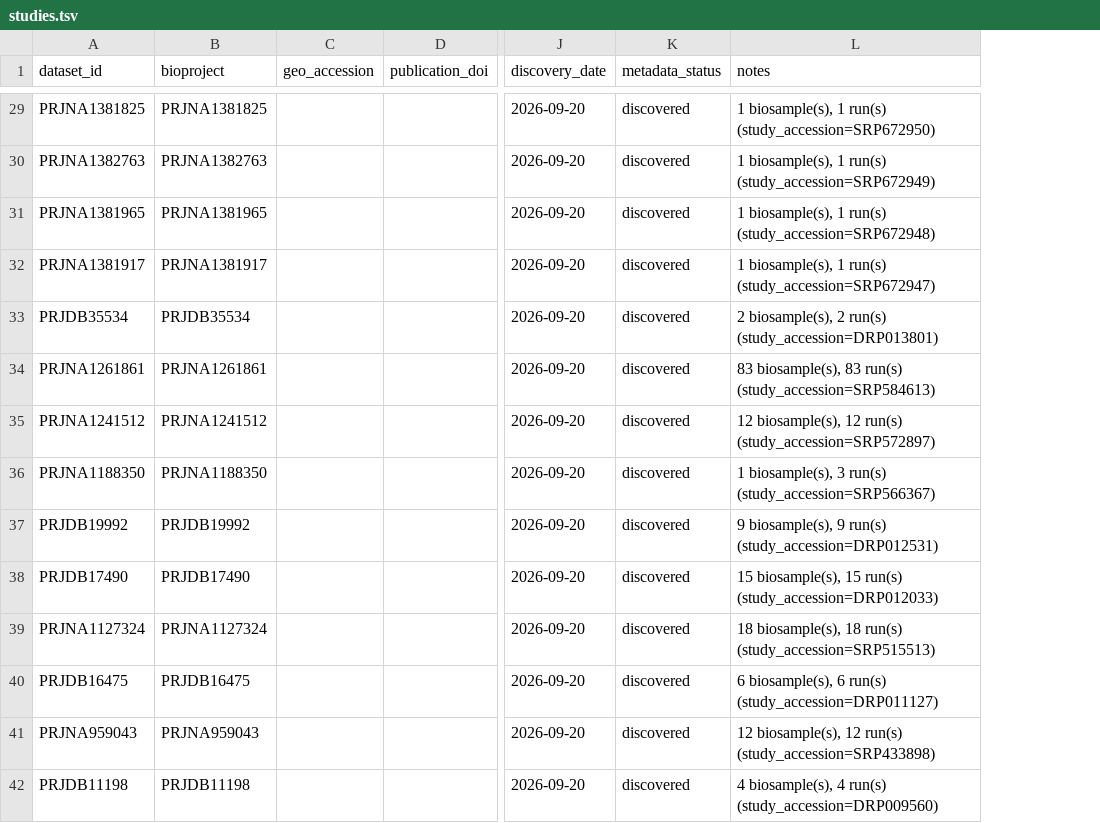
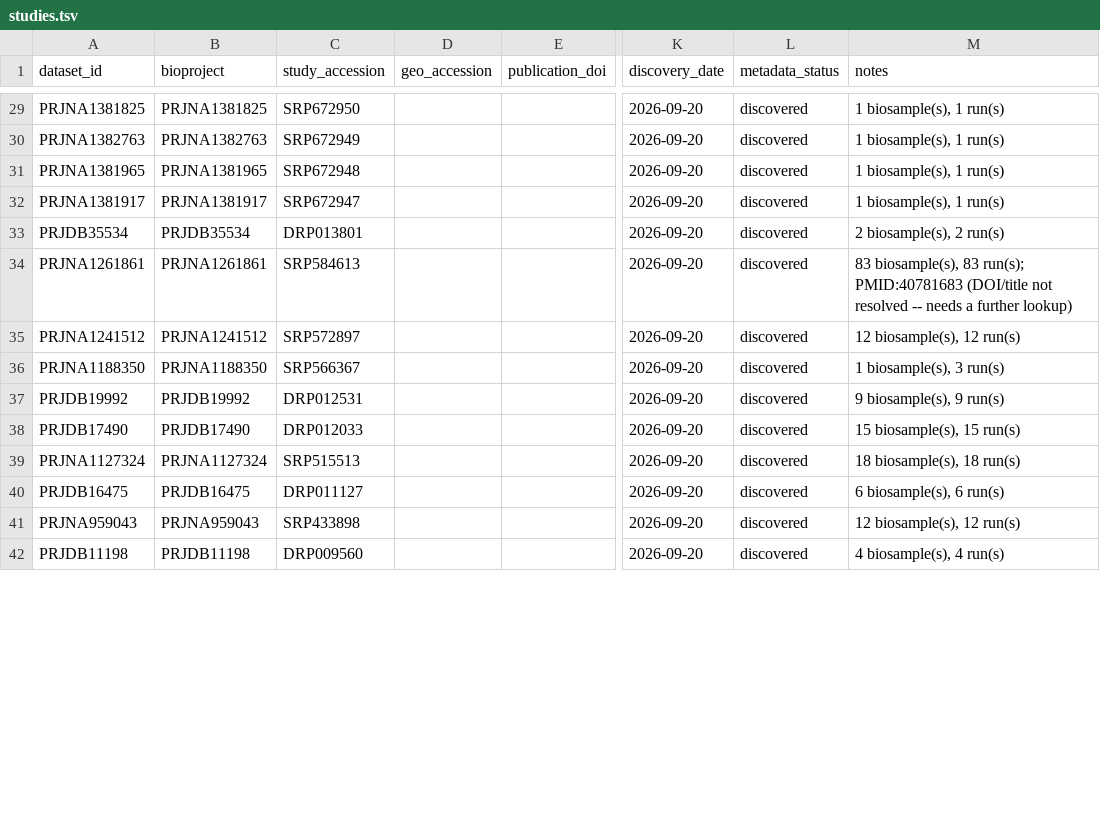
Before and after one commit to BatistaB/KOEXA, a TSV file: reports/discovery/studies.tsv, drawn as a sheet; only a part is shown, gaps mark what is left out; addresses are those after the commit; the diff covers the shown part only; the diff names each change by its address in the sheet, - before the commit and + after, or states it on an @@ line.

```diff
--- a/reports/discovery/studies.tsv
+++ b/reports/discovery/studies.tsv
+column C (study_accession), rows 29-42: SRP672950 | SRP672949 | SRP672948 | SRP672947 | DRP013801 | SRP584613 | SRP572897 | SRP566367 | DRP012531 | DRP012033 | SRP515513 | DRP011127 | SRP433898 | DRP009560
-M29 (notes): 1 biosample(s), 1 run(s) (study_accession=SRP672950)
+M29 (notes): 1 biosample(s), 1 run(s)
-M30 (notes): 1 biosample(s), 1 run(s) (study_accession=SRP672949)
+M30 (notes): 1 biosample(s), 1 run(s)
-M31 (notes): 1 biosample(s), 1 run(s) (study_accession=SRP672948)
+M31 (notes): 1 biosample(s), 1 run(s)
-M32 (notes): 1 biosample(s), 1 run(s) (study_accession=SRP672947)
+M32 (notes): 1 biosample(s), 1 run(s)
-M33 (notes): 2 biosample(s), 2 run(s) (study_accession=DRP013801)
+M33 (notes): 2 biosample(s), 2 run(s)
-M34 (notes): …biosample(s), 83 run(s) (study_accession=SRP584613)
+M34 (notes): …biosample(s), 83 run(s); PMID:40781683 (DOI/title not resolved -- needs a further lookup)
-M35 (notes): 12 biosample(s), 12 run(s) (study_accession=SRP572897)
+M35 (notes): 12 biosample(s), 12 run(s)
-M36 (notes): 1 biosample(s), 3 run(s) (study_accession=SRP566367)
+M36 (notes): 1 biosample(s), 3 run(s)
-M37 (notes): 9 biosample(s), 9 run(s) (study_accession=DRP012531)
+M37 (notes): 9 biosample(s), 9 run(s)
-M38 (notes): 15 biosample(s), 15 run(s) (study_accession=DRP012033)
+M38 (notes): 15 biosample(s), 15 run(s)
-M39 (notes): 18 biosample(s), 18 run(s) (study_accession=SRP515513)
+M39 (notes): 18 biosample(s), 18 run(s)
-M40 (notes): 6 biosample(s), 6 run(s) (study_accession=DRP011127)
+M40 (notes): 6 biosample(s), 6 run(s)
-M41 (notes): 12 biosample(s), 12 run(s) (study_accession=SRP433898)
+M41 (notes): 12 biosample(s), 12 run(s)
-M42 (notes): 4 biosample(s), 4 run(s) (study_accession=DRP009560)
+M42 (notes): 4 biosample(s), 4 run(s)
```
Also changed, not shown: 47 edited cells elsewhere in this file, 15 other files.
